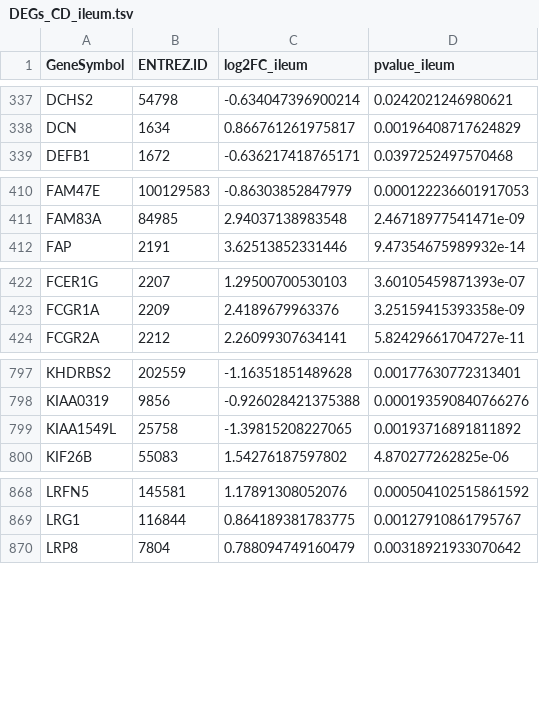
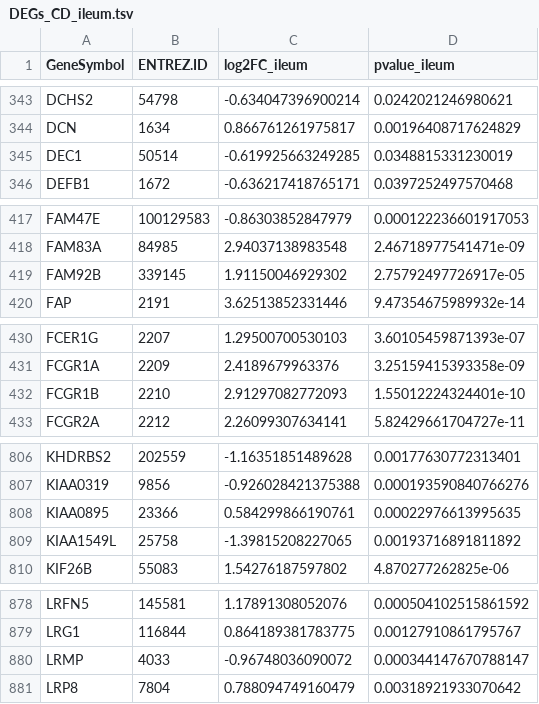
Before and after one commit to BiGCAT-UM/Transcriptomics_Metabolomics_Analysis, a TSV file: transcriptomics_analysis/4-pathway_analysis/output/DEGs_CD_ileum.tsv, drawn as a sheet; only a part is shown, gaps mark what is left out; the diff covers the shown part only.

```diff
--- a/transcriptomics_analysis/4-pathway_analysis/output/DEGs_CD_ileum.tsv
+++ b/transcriptomics_analysis/4-pathway_analysis/output/DEGs_CD_ileum.tsv
@@ -338,2 +344,3 @@ DCHS2	54798	-0.634047396900214	0.0242021246980621
 DCN	1634	0.866761261975817	0.00196408717624829
+DEC1	50514	-0.619925663249285	0.0348815331230019
 DEFB1	1672	-0.636217418765171	0.0397252497570468
@@ -411,2 +418,3 @@ FAM47E	100129583	-0.86303852847979	0.000122236601917053
 FAM83A	84985	2.94037138983548	2.46718977541471e-09
+FAM92B	339145	1.91150046929302	2.75792497726917e-05
 FAP	2191	3.62513852331446	9.47354675989932e-14
@@ -423,2 +431,3 @@ FCER1G	2207	1.29500700530103	3.60105459871393e-07
 FCGR1A	2209	2.4189679963376	3.25159415393358e-09
+FCGR1B	2210	2.91297082772093	1.55012224324401e-10
 FCGR2A	2212	2.26099307634141	5.82429661704727e-11
@@ -798,2 +807,3 @@ KHDRBS2	202559	-1.16351851489628	0.00177630772313401
 KIAA0319	9856	-0.926028421375388	0.000193590840766276
+KIAA0895	23366	0.584299866190761	0.00022976613995635
 KIAA1549L	25758	-1.39815208227065	0.00193716891811892
@@ -869,2 +879,3 @@ LRFN5	145581	1.17891308052076	0.000504102515861592
 LRG1	116844	0.864189381783775	0.00127910861795767
+LRMP	4033	-0.96748036090072	0.000344147670788147
 LRP8	7804	0.788094749160479	0.00318921933070642
```
Also changed, not shown: 9 added rows and 1 edited cell elsewhere in this file, transcriptomics_analysis/4-pathway_analysis/output/DEGs_CD_rectum.tsv, transcriptomics_analysis/4-pathway_analysis/output/enrichResults_ORA_CD_ileum.tsv, 28 other files.
